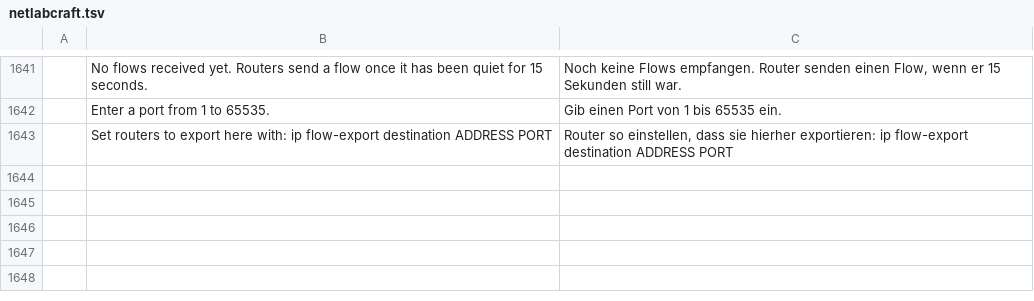
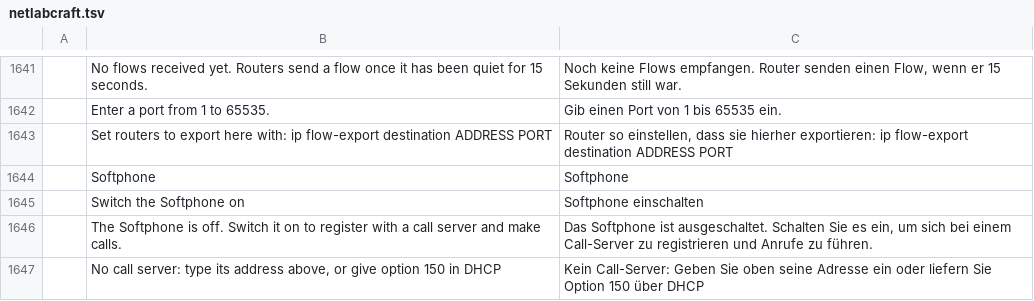
Before and after one commit to ayozetr/netlabcraft, a TSV file: locales/de/netlabcraft.tsv, drawn as a sheet; only a part is shown, gaps mark what is left out; the diff names each change by its address in the sheet, - before the commit and + after, or states it on an @@ line.

Commit message:
Add a Softphone to the PC desktop
PCs, laptops and servers get a Softphone app on their Desktop. Switched on,
it registers with a router's call control by the MAC address of its first
port exactly as an IP phone does (NetLabCraft's own signalling or SIP), takes
the extension the router gives it (ephone by MAC, auto assign or a voice
register pool), and rings, answers, hangs up and exchanges RTP with IP phones
and other softphones through the network. The call manager is typed in the
app or taken from the TFTP server DHCP option 150 named. Its voice leaves
untagged in the port's access VLAN marked DSCP EF and signalling CS3.

The voice path is shared with the phones: a device is a voice end point when
it is an IP phone or a computer with voice.softphone set, so show ephone,
show ephone-dn and show voice register all list a registered softphone with
no change on the router side, and the calls are in the event list as frames.
New commands softphone.config, softphone.status, softphone.dial,
softphone.answer and softphone.hangup (166 in all); the Phone tab's screen
and dial pad are reused. The setting is saved additively in the lab file
(file version unchanged). Four new strings in all six catalogs. Audio,
several lines, hold and transfer stay in gaps.md item 10.

```diff
--- a/locales/de/netlabcraft.tsv
+++ b/locales/de/netlabcraft.tsv
+row 1644:  | Softphone | Softphone
+row 1645:  | Switch the Softphone on | Softphone einschalten
+row 1646:  | The Softphone is off. Switch it on to register with a call server and make calls. | Das Softphone ist ausgeschaltet. Schalten Sie es ein, um sich bei einem Call-Server zu registrieren und Anrufe zu führen.
+row 1647:  | No call server: type its address above, or give option 150 in DHCP | Kein Call-Server: Geben Sie oben seine Adresse ein oder liefern Sie Option 150 über DHCP
```
Also changed, not shown: locales/es/netlabcraft.tsv, locales/fr/netlabcraft.tsv, 22 other files.
